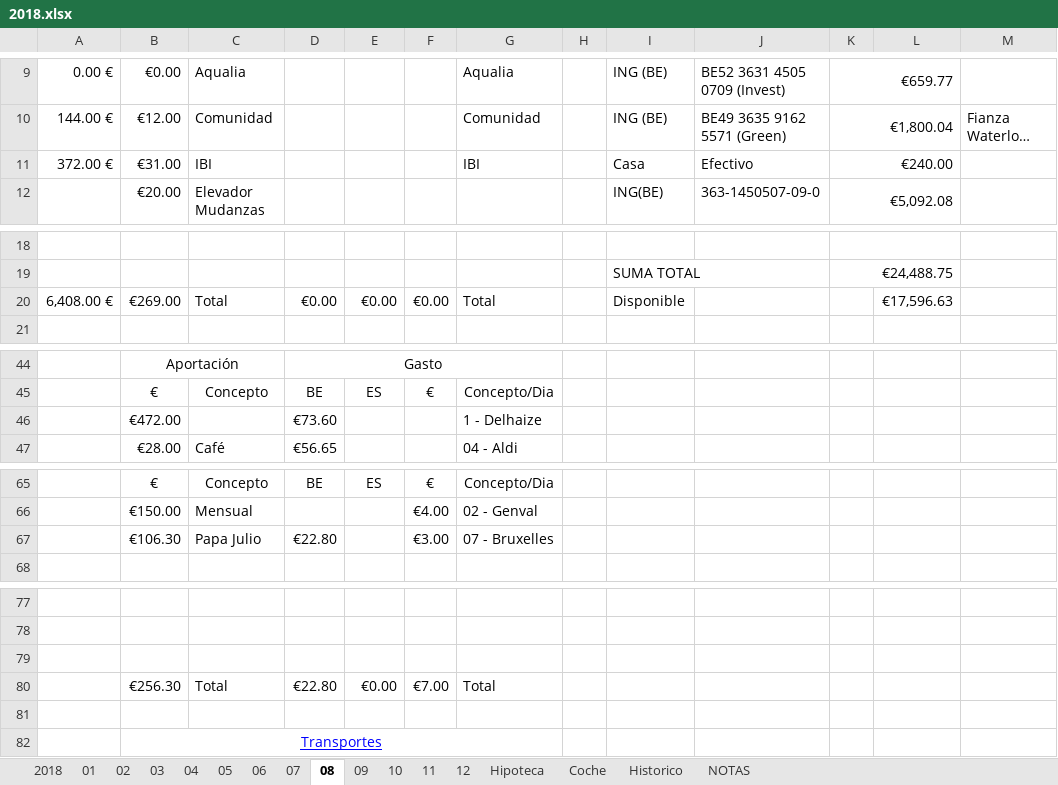
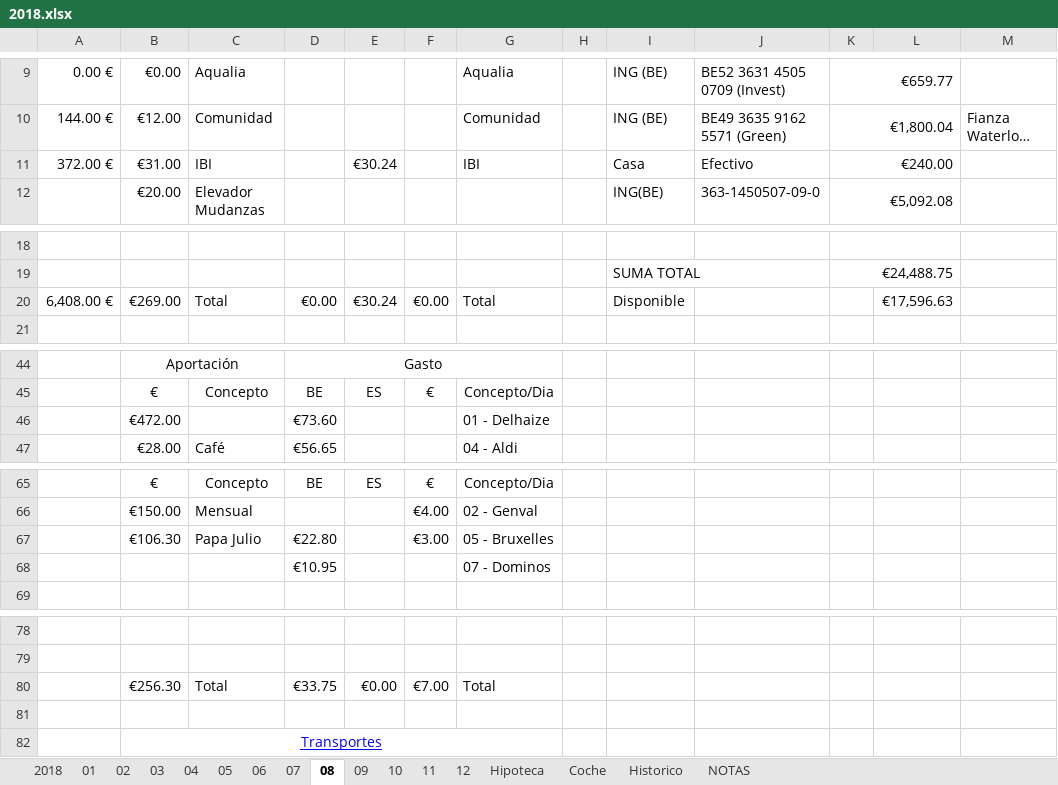
Before and after one commit to mrojassuarez/MRS_Manager, an Excel workbook: 2018/2018.xlsx, sheet 08, drawn as a sheet; only a part is shown, gaps mark what is left out; long unchanged cells end in …; values as stored, in another font and other column widths than the file's, no borders; removed rows and columns are numbered as before the commit, all else as after; the diff covers the shown part only; the diff names each change by its address in the sheet, - before the commit and + after, or states it on an @@ line.

```diff
--- a/2018/2018.xlsx (sheet 08)
+++ b/2018/2018.xlsx (sheet 08)
-E11: (empty)
+E11: €30.24
-E20: €0.00
+E20: €30.24
-G46: 1 - Delhaize
+G46: 01 - Delhaize
-G67: 07 - Bruxelles
+G67: 05 - Bruxelles
+row 68:  |  |  | €10.95 |  |  | 07 - Dominos
-row 79: (empty)
-D80: €22.80
+D80: €33.75
```
Also changed, not shown: 6 edited cells elsewhere in this sheet, sheet Hipoteca, sheet 2018, sheet Historico, sheet 11, sheet 12, Redmine_Manager.xlsx, 1 other file.
